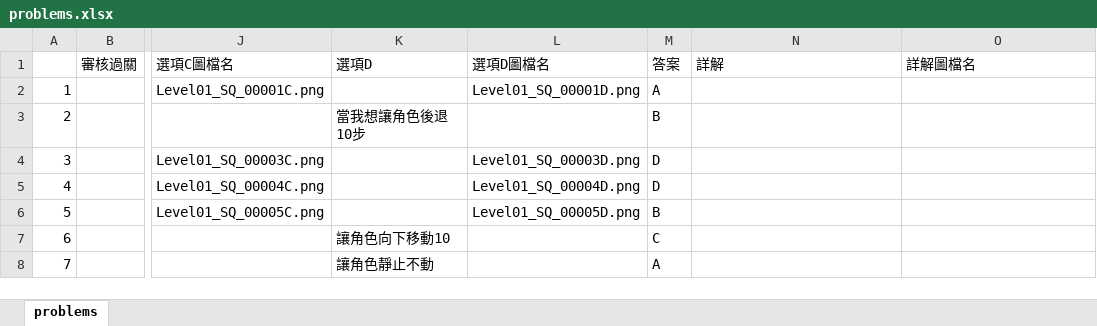
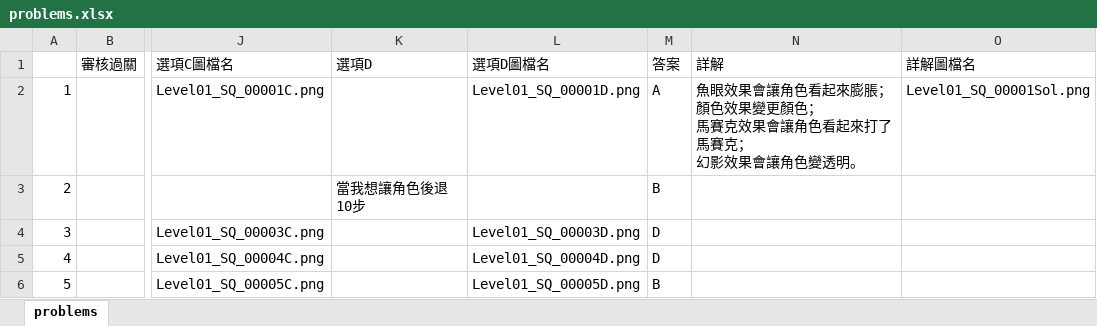
Before and after one commit to Yoghurtbanana/Giraffe, an Excel workbook: problems.xlsx, sheet problems, drawn as a sheet; only a part is shown, gaps mark what is left out; the shorter side is filled out with more unchanged rows; values as stored, in another font and other column widths than the file's, no borders; ↵ is a line break in a cell; the diff names each change by its address in the sheet, - before the commit and + after, or states it on an @@ line.

```diff
--- a/problems.xlsx (sheet problems)
+++ b/problems.xlsx (sheet problems)
-N2 (詳解): (empty)
+N2 (詳解): 魚眼效果會讓角色看起來膨脹； ↵ 顏色效果變更顏色； ↵ 馬賽克效果會讓角色看起來打了馬賽克； ↵ 幻影效果會讓角色變透明。
-O2 (詳解圖檔名): (empty)
+O2 (詳解圖檔名): Level01_SQ_00001Sol.png
```
Also changed, not shown: 9 other files.
